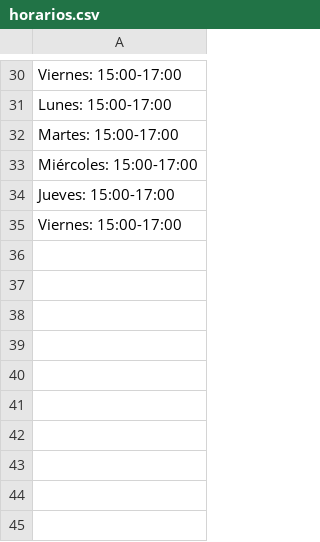
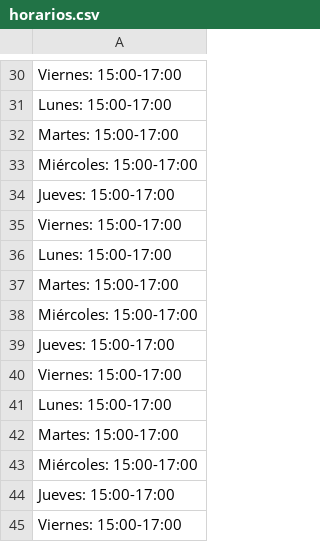
Before and after one commit to PROTECO/proteco-bot, a CSV file: data/becarios/AngelJoelFloresTorres/horarios.csv, drawn as a sheet; only a part is shown, gaps mark what is left out.

```diff
--- a/data/becarios/AngelJoelFloresTorres/horarios.csv
+++ b/data/becarios/AngelJoelFloresTorres/horarios.csv
@@ -35 +35,11 @@ Jueves: 15:00-17:00
 Viernes: 15:00-17:00
+Lunes: 15:00-17:00
+Martes: 15:00-17:00
+Miércoles: 15:00-17:00
+Jueves: 15:00-17:00
+Viernes: 15:00-17:00
+Lunes: 15:00-17:00
+Martes: 15:00-17:00
+Miércoles: 15:00-17:00
+Jueves: 15:00-17:00
+Viernes: 15:00-17:00
```
Also changed, not shown: data/becarios/AlejandroCortesMora/horarios.csv, data/becarios/DanielGarciaCerda/horarios.csv, 28 other files.
